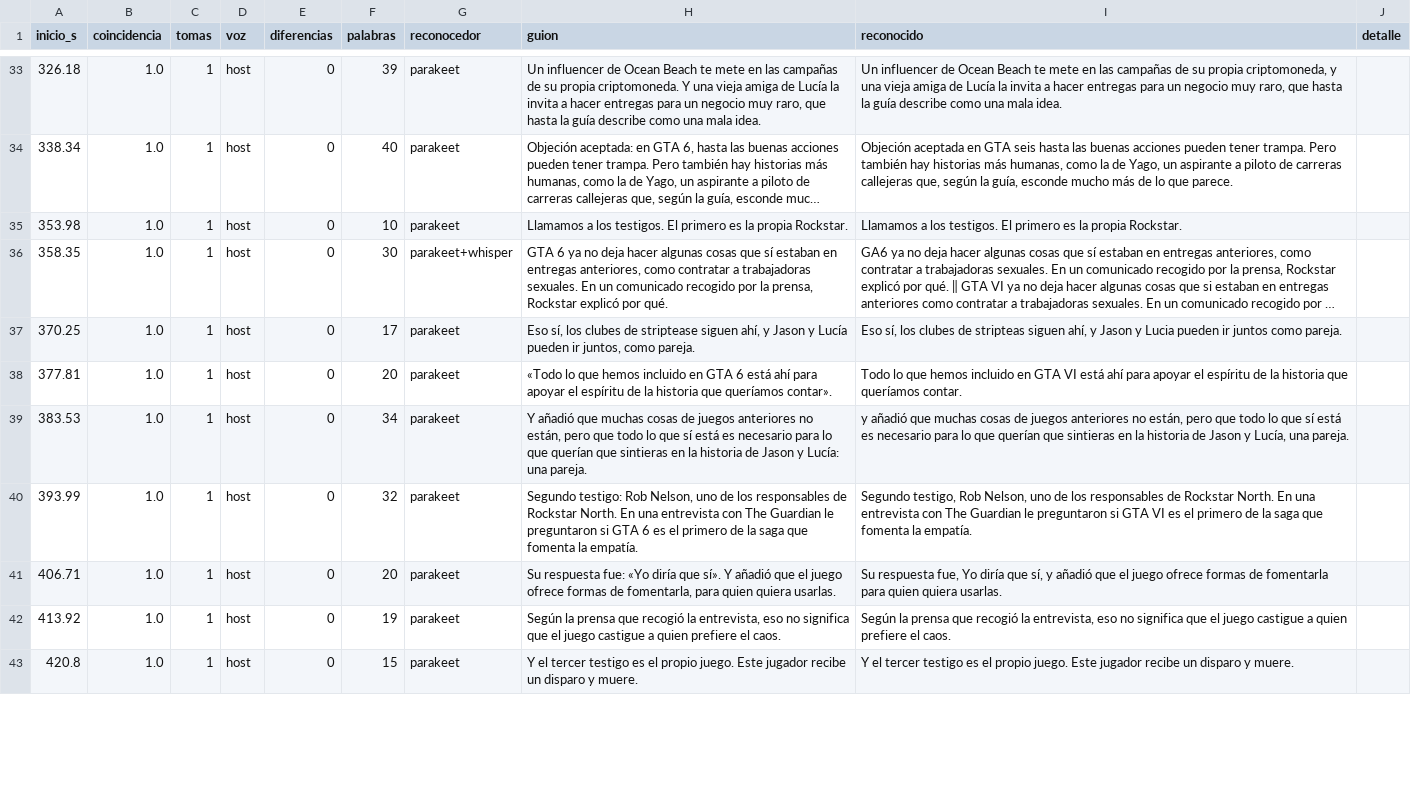
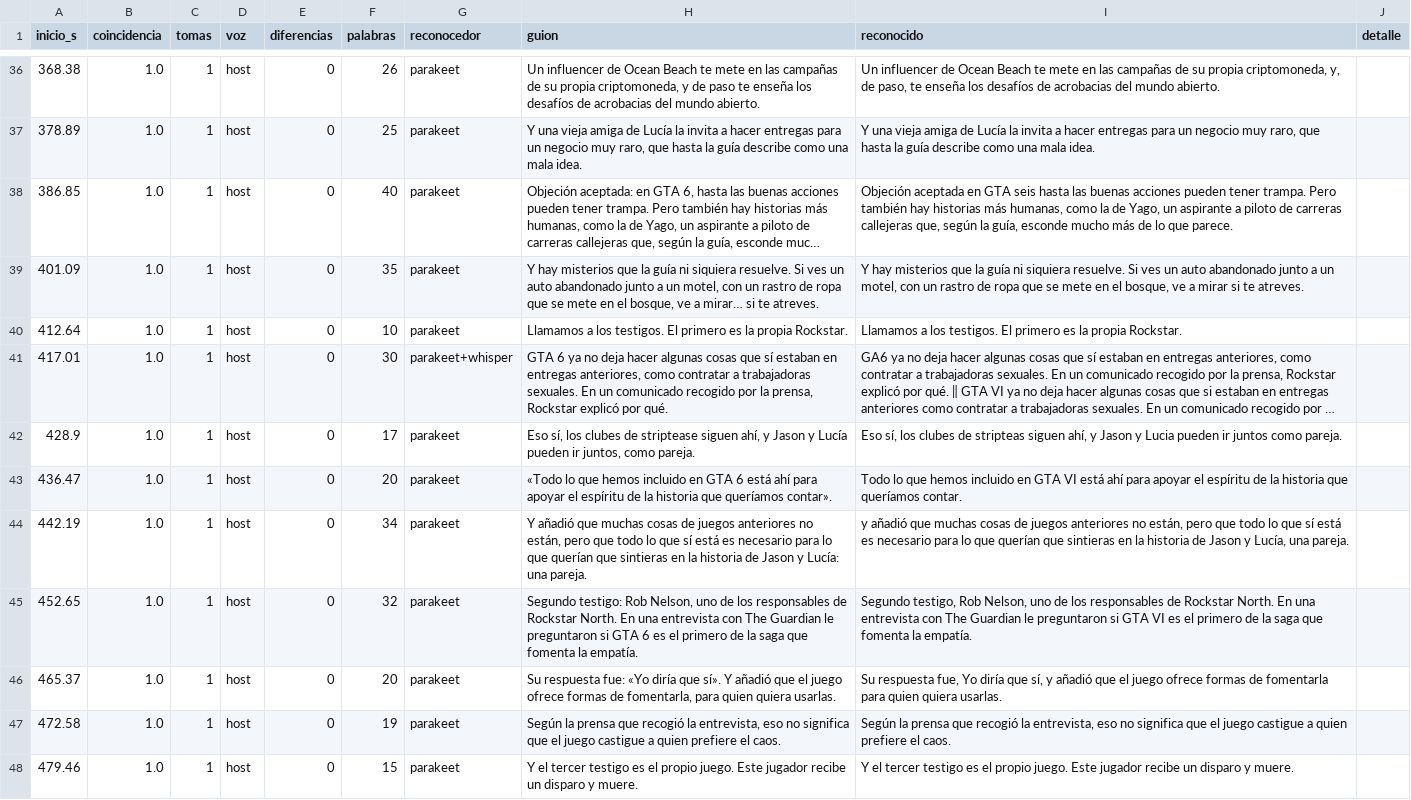
Before and after one commit to felipemalo42-dot/Claude-ia, a CSV file: VIDEO_LARGO_3_GTA6_A_JUICIO/trabajo/control_de_voz.csv, drawn as a sheet; only a part is shown, gaps mark what is left out; long unchanged cells end in …; addresses are those after the commit; the diff covers the shown part only; the diff names each change by its address in the sheet, - before the commit and + after, or states it on an @@ line.

```diff
--- a/VIDEO_LARGO_3_GTA6_A_JUICIO/trabajo/control_de_voz.csv
+++ b/VIDEO_LARGO_3_GTA6_A_JUICIO/trabajo/control_de_voz.csv
-A36 (inicio_s): 326.18
+A36 (inicio_s): 368.38
-F36 (palabras): 39
+F36 (palabras): 26
-H36 (guion): …su propia criptomoneda. Y una vieja amiga de Lucía la invita a hacer entregas para un negocio muy raro, que hasta la guía describe como una mala idea.
+H36 (guion): …su propia criptomoneda, y de paso te enseña los desafíos de acrobacias del mundo abierto.
-I36 (reconocido): …propia criptomoneda, y una vieja amiga de Lucía la invita a hacer entregas para un negocio muy raro, que hasta la guía describe como una mala idea.
+I36 (reconocido): …propia criptomoneda, y, de paso, te enseña los desafíos de acrobacias del mundo abierto.
+row 37: 378.89 | 1.0 | 1 | host | 0 | 25 | parakeet | Y una vieja amiga de Lucía la invita a hacer entregas para un negocio muy raro, que hasta la guía describe como una mala idea. | Y una vieja amiga de Lucía la invita a hacer entregas para un negocio muy raro, que hasta la guía describe como una mala idea.
-A38 (inicio_s): 338.34
+A38 (inicio_s): 386.85
+row 39: 401.09 | 1.0 | 1 | host | 0 | 35 | parakeet | Y hay misterios que la guía ni siquiera resuelve. Si ves un auto abandonado junto a un motel, con un rastro de ropa que se mete en el bosque, ve a mirar… si te atreves. | Y hay misterios que la guía ni siquiera resuelve. Si ves un auto abandonado junto a un motel, con un rastro de ropa que se mete en el bosque, ve a mirar si te atreves.
-A40 (inicio_s): 353.98
+A40 (inicio_s): 412.64
-A41 (inicio_s): 358.35
+A41 (inicio_s): 417.01
-A42 (inicio_s): 370.25
+A42 (inicio_s): 428.9
-A43 (inicio_s): 377.81
+A43 (inicio_s): 436.47
-A44 (inicio_s): 383.53
+A44 (inicio_s): 442.19
-A45 (inicio_s): 393.99
+A45 (inicio_s): 452.65
-A46 (inicio_s): 406.71
+A46 (inicio_s): 465.37
-A47 (inicio_s): 413.92
+A47 (inicio_s): 472.58
-A48 (inicio_s): 420.8
+A48 (inicio_s): 479.46
```
Also changed, not shown: 3 added rows and 39 edited cells elsewhere in this file, 7 other files.
